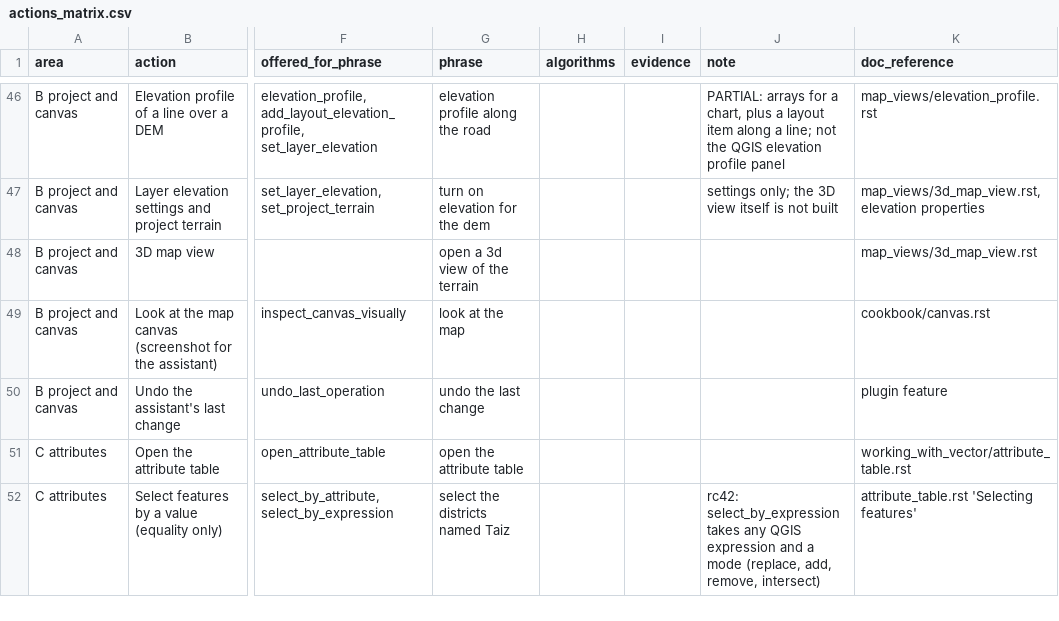
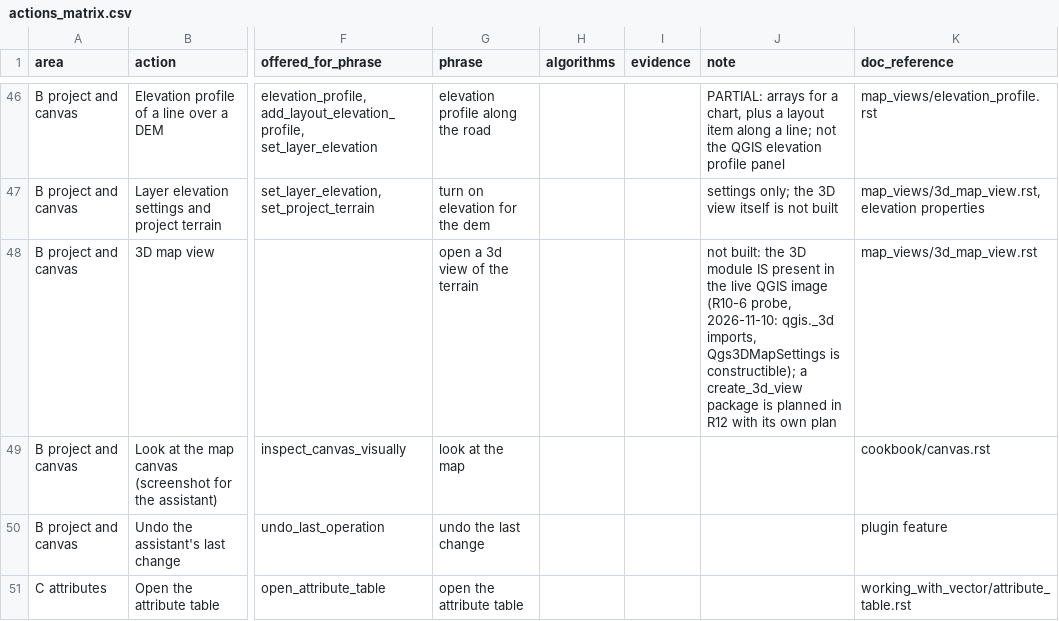
Before and after one commit to http-solution/cartogen-ai-qgis-plugin, a CSV file: docs/qgis_coverage/actions_matrix.csv, drawn as a sheet; only a part is shown, gaps mark what is left out; the shorter side is filled out with more unchanged rows; the diff names each change by its address in the sheet, - before the commit and + after, or states it on an @@ line.

```diff
--- a/docs/qgis_coverage/actions_matrix.csv
+++ b/docs/qgis_coverage/actions_matrix.csv
-J48 (note): (empty)
+J48 (note): not built: the 3D module IS present in the live QGIS image (R10-6 probe, 2026-11-10: qgis._3d imports, Qgs3DMapSettings is constructible); a create_3d_view package is planned in R12 with its own plan
```
Also changed, not shown: docs/MASTER_TASK_LIST_2026-10-27.csv, 4 other files.
